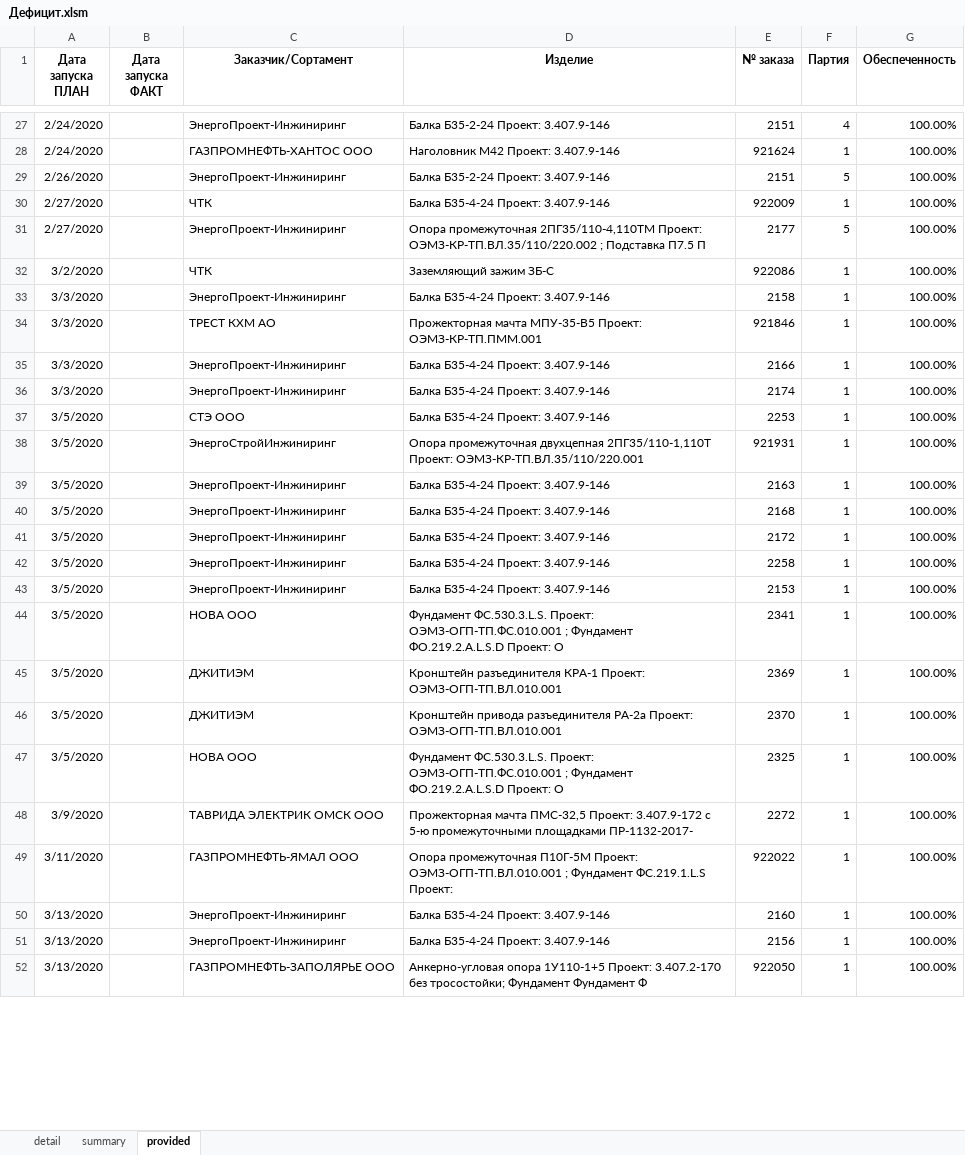
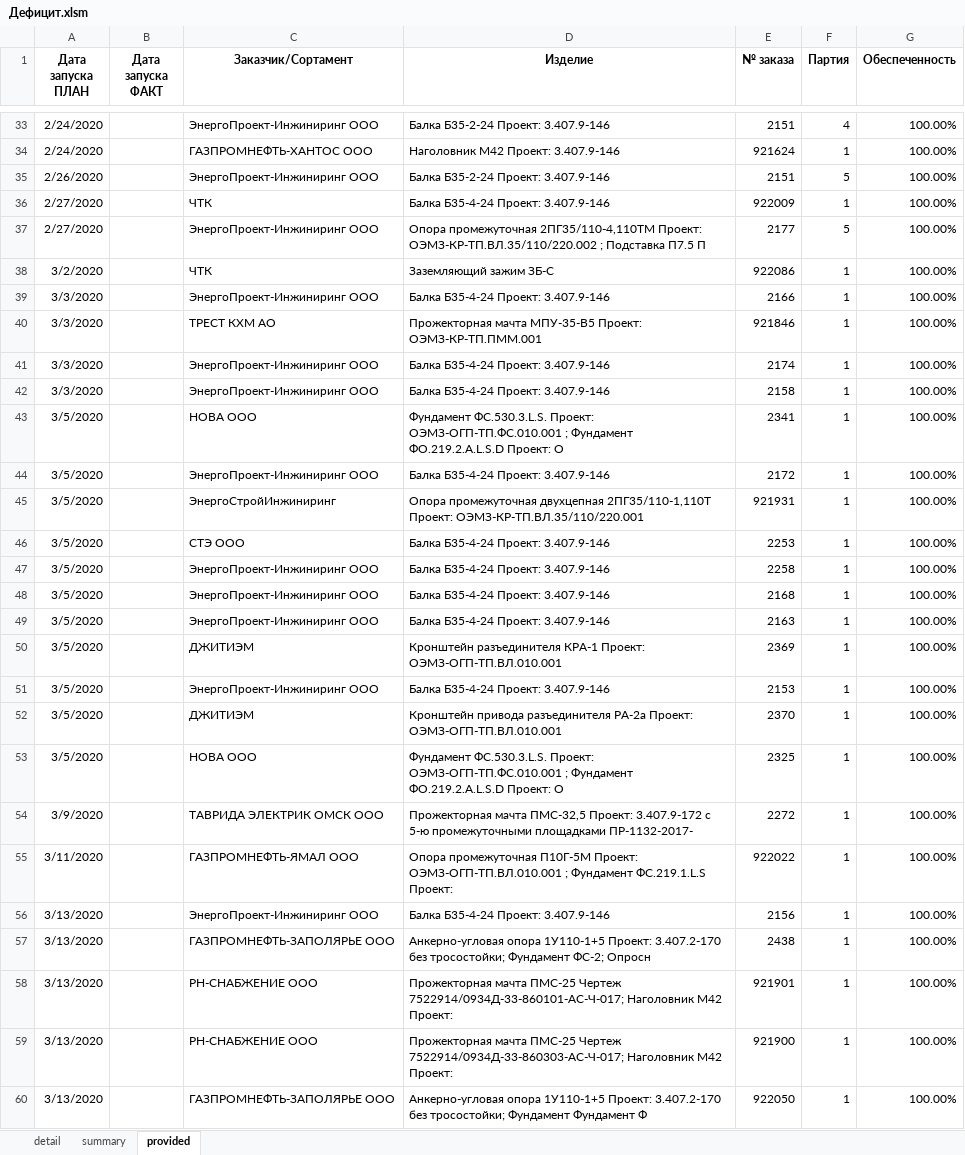
Before and after one commit to smolinilya01/calculation_metiz, an Excel workbook: support_data/reports/Дефицит.xlsm, sheet provided, drawn as a sheet; only a part is shown, gaps mark what is left out; values as stored, in another font and other column widths than the file's, no borders; conditional formats not drawn; removed rows and columns are numbered as before the commit, all else as after; the diff covers the shown part only; the diff names each change by its address in the sheet, - before the commit and + after, or states it on an @@ line.

```diff
--- a/support_data/reports/Дефицит.xlsm (sheet provided)
+++ b/support_data/reports/Дефицит.xlsm (sheet provided)
-C33 (Заказчик/Сортамент): ЭнергоПроект-Инжиниринг
+C33 (Заказчик/Сортамент): ЭнергоПроект-Инжиниринг ООО
-C35 (Заказчик/Сортамент): ЭнергоПроект-Инжиниринг
+C35 (Заказчик/Сортамент): ЭнергоПроект-Инжиниринг ООО
-C37 (Заказчик/Сортамент): ЭнергоПроект-Инжиниринг
+C37 (Заказчик/Сортамент): ЭнергоПроект-Инжиниринг ООО
-C39 (Заказчик/Сортамент): ЭнергоПроект-Инжиниринг
+C39 (Заказчик/Сортамент): ЭнергоПроект-Инжиниринг ООО
-E39 (№ заказа): 2158
+E39 (№ заказа): 2166
-C41:C42 (Заказчик/Сортамент): ЭнергоПроект-Инжиниринг
+C41:C42 (Заказчик/Сортамент): ЭнергоПроект-Инжиниринг ООО
-E41 (№ заказа): 2166
+E41 (№ заказа): 2174
-E42 (№ заказа): 2174
+E42 (№ заказа): 2158
@@ row 44 moved to row 43: 3/5/2020 @@
+row 44: 3/5/2020 |  | ЭнергоПроект-Инжиниринг ООО | Балка Б35-4-24 Проект: 3.407.9-146 | 2172 | 1 | 100.00%
@@ row 38 moved to row 45: 3/5/2020 @@
-C47:C49 (Заказчик/Сортамент): ЭнергоПроект-Инжиниринг
+C47:C49 (Заказчик/Сортамент): ЭнергоПроект-Инжиниринг ООО
-E47 (№ заказа): 2163
+E47 (№ заказа): 2258
-E49 (№ заказа): 2172
+E49 (№ заказа): 2163
-row 42: 3/5/2020 |  | ЭнергоПроект-Инжиниринг | Балка Б35-4-24 Проект: 3.407.9-146 | 2258 | 1 | 100.00%
-row 43: 3/5/2020 |  | ЭнергоПроект-Инжиниринг | Балка Б35-4-24 Проект: 3.407.9-146 | 2153 | 1 | 100.00%
+row 51: 3/5/2020 |  | ЭнергоПроект-Инжиниринг ООО | Балка Б35-4-24 Проект: 3.407.9-146 | 2153 | 1 | 100.00%
-C56 (Заказчик/Сортамент): ЭнергоПроект-Инжиниринг
+C56 (Заказчик/Сортамент): ЭнергоПроект-Инжиниринг ООО
-E56 (№ заказа): 2160
+E56 (№ заказа): 2156
+row 57: 3/13/2020 |  | ГАЗПРОМНЕФТЬ-ЗАПОЛЯРЬЕ ООО | Анкерно-угловая опора 1У110-1+5 Проект: 3.407.2-170 без тросостойки; Фундамент ФС-2; Опросн | 2438 | 1 | 100.00%
-C58 (Заказчик/Сортамент): ЭнергоПроект-Инжиниринг
+C58 (Заказчик/Сортамент): РН-СНАБЖЕНИЕ ООО
-D58 (Изделие): Балка Б35-4-24 Проект: 3.407.9-146
+D58 (Изделие): Прожекторная мачта ПМС-25 Чертеж 7522914/0934Д-33-860101-АС-Ч-017; Наголовник М42 Проект:
-E58 (№ заказа): 2156
+E58 (№ заказа): 921901
+row 59: 3/13/2020 |  | РН-СНАБЖЕНИЕ ООО | Прожекторная мачта ПМС-25 Чертеж 7522914/0934Д-33-860303-АС-Ч-017; Наголовник М42 Проект: | 921900 | 1 | 100.00%
```
Also changed, not shown: 17 added rows, 3 removed rows, 15 moved rows and 15 edited cells elsewhere in this sheet, sheet detail, sheet summary, support_data/reports/Итоговая_потребность.xlsm, 32 other files.
